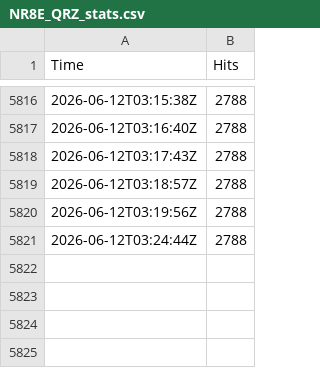
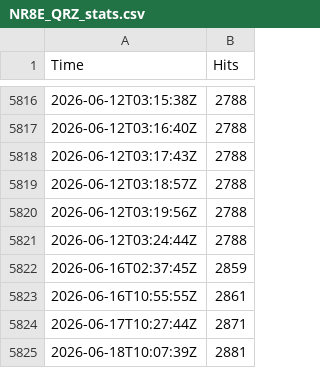
Before and after one commit to EvanBoyar/qrz-tracker, a CSV file: NR8E_QRZ_stats.csv, drawn as a sheet; only a part is shown, gaps mark what is left out; the diff names each change by its address in the sheet, - before the commit and + after, or states it on an @@ line.

Commit message:
data: backfill authenticated readings from dose-response test window

```diff
--- a/NR8E_QRZ_stats.csv
+++ b/NR8E_QRZ_stats.csv
+row 5822: 2026-06-16T02:37:45Z | 2859
+row 5823: 2026-06-16T10:55:55Z | 2861
+row 5824: 2026-06-17T10:27:44Z | 2871
+row 5825: 2026-06-18T10:07:39Z | 2881
```
